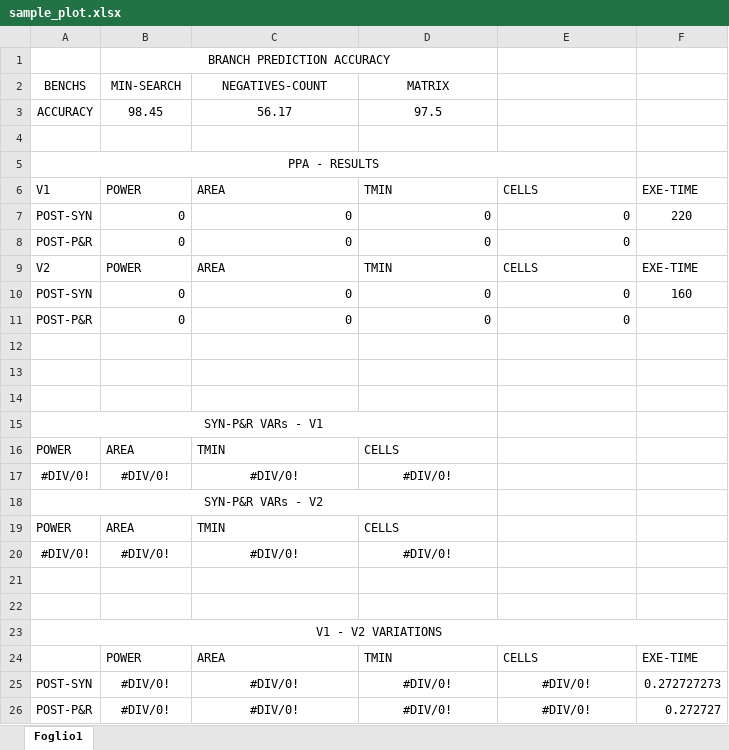
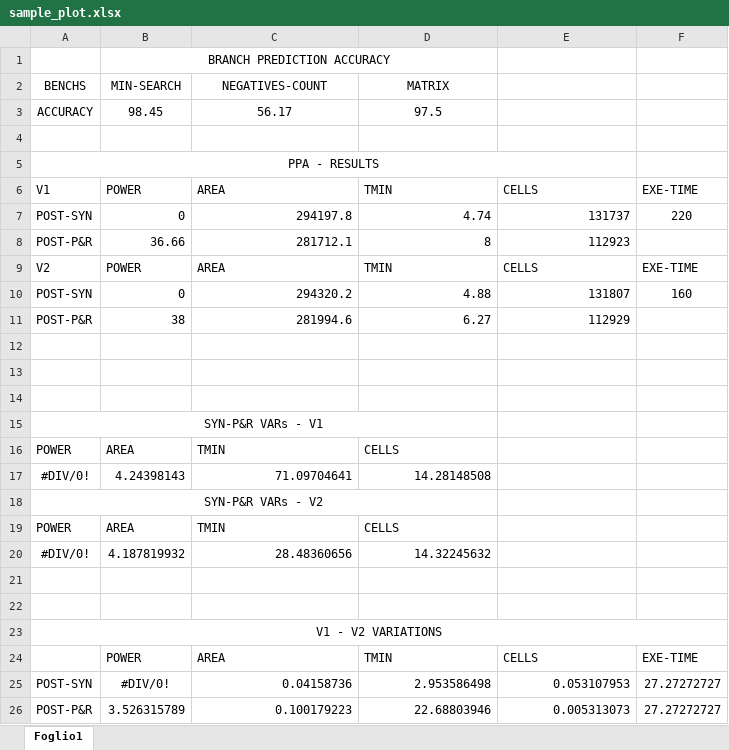
Before and after one commit to Luigi2898/Laboratori-ISA, an Excel workbook: Lab3/file/sample_plot.xlsx, sheet Foglio1, drawn as a sheet; values as stored, in another font and other column widths than the file's, no borders; charts and pictures not drawn; removed rows and columns are numbered as before the commit, all else as after; the diff names each change by its address in the sheet, - before the commit and + after, or states it on an @@ line.

```diff
--- a/Lab3/file/sample_plot.xlsx (sheet Foglio1)
+++ b/Lab3/file/sample_plot.xlsx (sheet Foglio1)
-C7 (NEGATIVES-COUNT): 0
+C7 (NEGATIVES-COUNT): 294197.8
-D7 (MATRIX): 0
+D7 (MATRIX): 4.74
-E7: 0
+E7: 131737
-row 8: POST-P&R | 0 | 0 | 0 | 0
+row 8: POST-P&R | 36.66 | 281712.1 | 8 | 112923
-C10 (NEGATIVES-COUNT): 0
+C10 (NEGATIVES-COUNT): 294320.2
-D10 (MATRIX): 0
+D10 (MATRIX): 4.88
-E10: 0
+E10: 131807
-row 11: POST-P&R | 0 | 0 | 0 | 0
+row 11: POST-P&R | 38 | 281994.6 | 6.27 | 112929
-row 17: #DIV/0! | #DIV/0! | #DIV/0! | #DIV/0!
+row 17: #DIV/0! | 4.24398143 | 71.09704641 | 14.28148508
-row 20: #DIV/0! | #DIV/0! | #DIV/0! | #DIV/0!
+row 20: #DIV/0! | 4.187819932 | 28.48360656 | 14.32245632
-C25 (NEGATIVES-COUNT): #DIV/0!
+C25 (NEGATIVES-COUNT): 0.04158736
-C25:E25 alignment: center
+C25:E25 alignment: right
-D25 (MATRIX): #DIV/0!
+D25 (MATRIX): 2.953586498
-E25: #DIV/0!
+E25: 0.053107953
-F25: 0.272727273
+F25: 27.27272727
-row 26: POST-P&R | #DIV/0! | #DIV/0! | #DIV/0! | #DIV/0! | 0.272727
+row 26: POST-P&R | 3.526315789 | 0.100179223 | 22.68803946 | 0.005313073 | 27.27272727
```
Also changed, not shown: charts or pictures, 2 other files.
